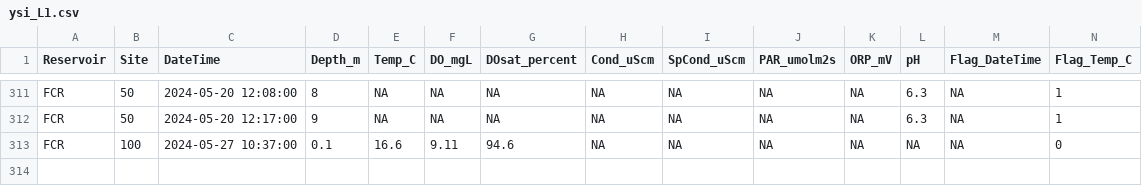
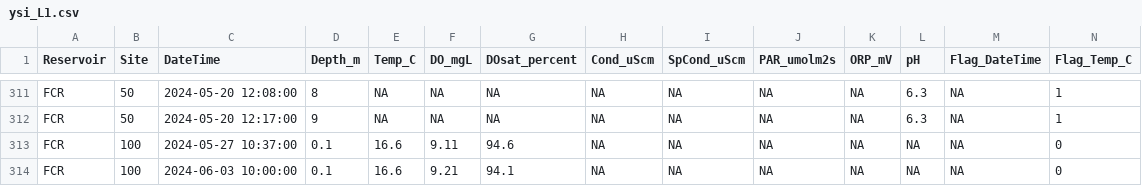
Before and after one commit to melofton/Reservoirs, a CSV file: Data/DataNotYetUploadedToEDI/YSI_PAR/ysi_L1.csv, drawn as a sheet; only a part is shown, gaps mark what is left out; rows hold the shown columns only; the diff names each change by its address in the sheet, - before the commit and + after, or states it on an @@ line.

```diff
--- a/Data/DataNotYetUploadedToEDI/YSI_PAR/ysi_L1.csv
+++ b/Data/DataNotYetUploadedToEDI/YSI_PAR/ysi_L1.csv
+row 314: FCR | 100 | 2024-06-03 10:00:00 | 0.1 | 16.6 | 9.21 | 94.1 | NA | NA | NA | NA | NA | NA | 0
```
